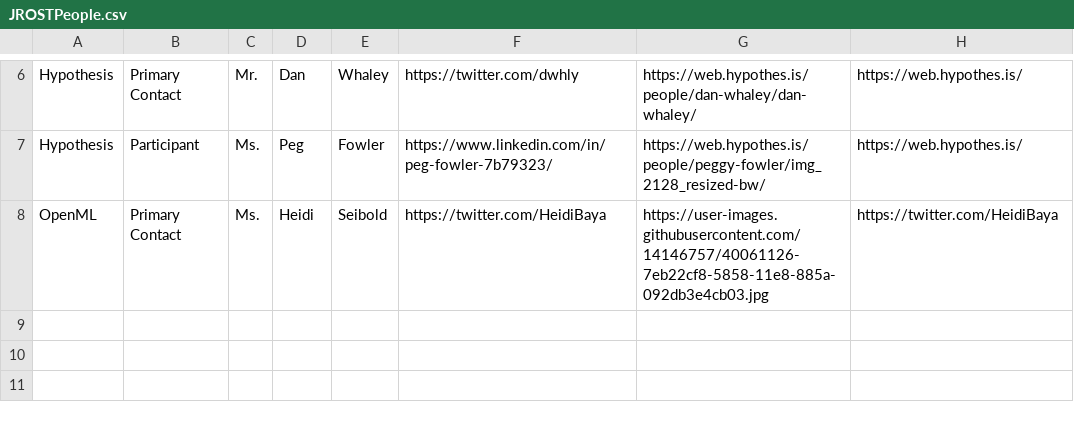
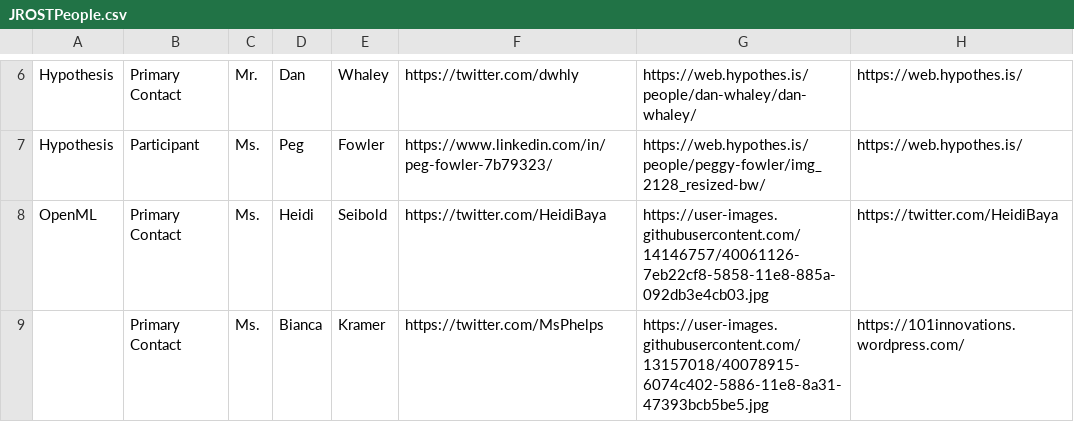
Before and after one commit to OpenScienceRoadmap/jrost, a CSV file: JROSTPeople.csv, drawn as a sheet; only a part is shown, gaps mark what is left out.

Commit message:
adding Bianca

```diff
--- a/JROSTPeople.csv
+++ b/JROSTPeople.csv
@@ -8 +8,2 @@ Hypothesis,Participant,Ms.,Peg,Fowler,https://www.linkedin.com/in/peg-fowler-7b7
 OpenML,Primary Contact,Ms. ,Heidi,Seibold,https://twitter.com/HeidiBaya,https://user-images.githubusercontent.com/14146757/40061126-7eb22cf8-5858-11e8-885a-092db3e4cb03.jpg,https://twitter.com/HeidiBaya
+,Primary Contact,Ms.,Bianca,Kramer,https://twitter.com/MsPhelps,https://user-images.githubusercontent.com/13157018/40078915-6074c402-5886-11e8-8a31-47393bcb5be5.jpg,https://101innovations.wordpress.com/
```
